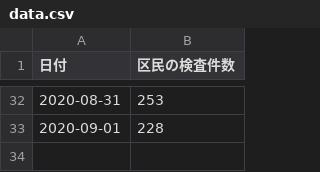
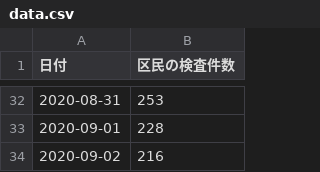
Before and after one commit to kawachou/covid19-setagaya, a CSV file: docs/data.csv, drawn as a sheet; only a part is shown, gaps mark what is left out; the diff names each change by its address in the sheet, - before the commit and + after, or states it on an @@ line.

Commit message:
Update data.html and data.csv

```diff
--- a/docs/data.csv
+++ b/docs/data.csv
+row 34: 2020-09-02 | 216
```
Also changed, not shown: 1 other file.
